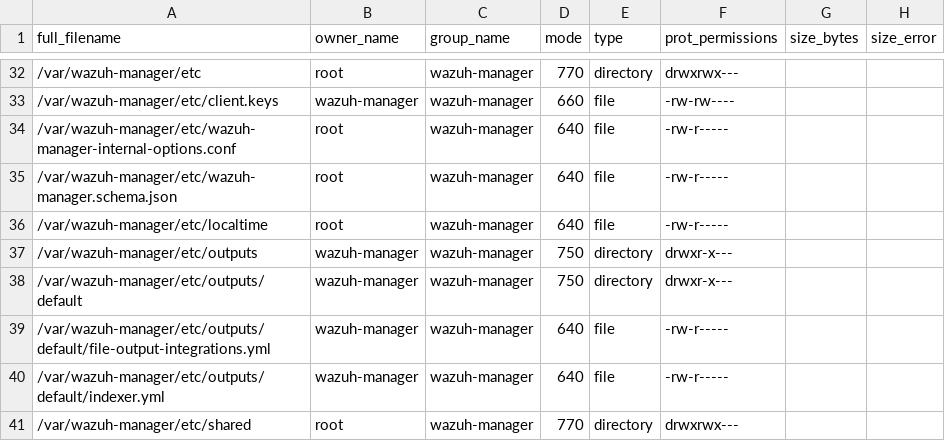
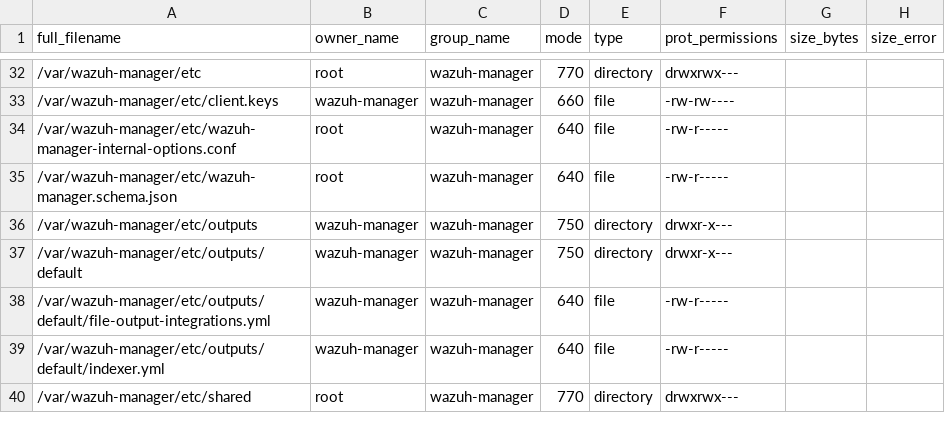
Before and after one commit to wazuh/wazuh, a CSV file: .github/actions/check_files/manager_base.csv, drawn as a sheet; only a part is shown, gaps mark what is left out.

Commit message:
Confine the manager service with systemd sandboxing
No manager daemon chroots into the installation directory any more, so the
unit confines all of them instead: ProtectSystem=full with ReadWritePaths for
the installation directory, the shared credentials directory that
wazuh-manager-resolve-credentials --prestart writes on a first start and the
future /etc/wazuh-manager, plus PrivateTmp, ProtectHome, ProtectKernelTunables,
ProtectKernelModules and ProtectControlGroups. NoNewPrivileges stays unset
because wazuh-manager-service-control is setuid root. systemd-analyze security
goes from 9.6 to 8.2.

The packages and the source installer no longer copy /etc/localtime and
/etc/TIMEZONE into the installation directory: only chrooted daemons needed
them (the agent keeps its copies). The framework stops preferring that copy and
uses the system time zone. Package upgrades leave a copy from an earlier build in
place, where nothing reads it.

Part of #40337.

```diff
--- a/.github/actions/check_files/manager_base.csv
+++ b/.github/actions/check_files/manager_base.csv
@@ -35,3 +35,2 @@ full_filename,owner_name,group_name,mode,type,prot_permissions,size_bytes,size_e
 /var/wazuh-manager/etc/wazuh-manager.schema.json,root,wazuh-manager,640,file,-rw-r-----,,
-/var/wazuh-manager/etc/localtime,root,wazuh-manager,640,file,-rw-r-----,,
 /var/wazuh-manager/etc/outputs,wazuh-manager,wazuh-manager,750,directory,drwxr-x---,,
```
Also changed, not shown: 10 other files.
